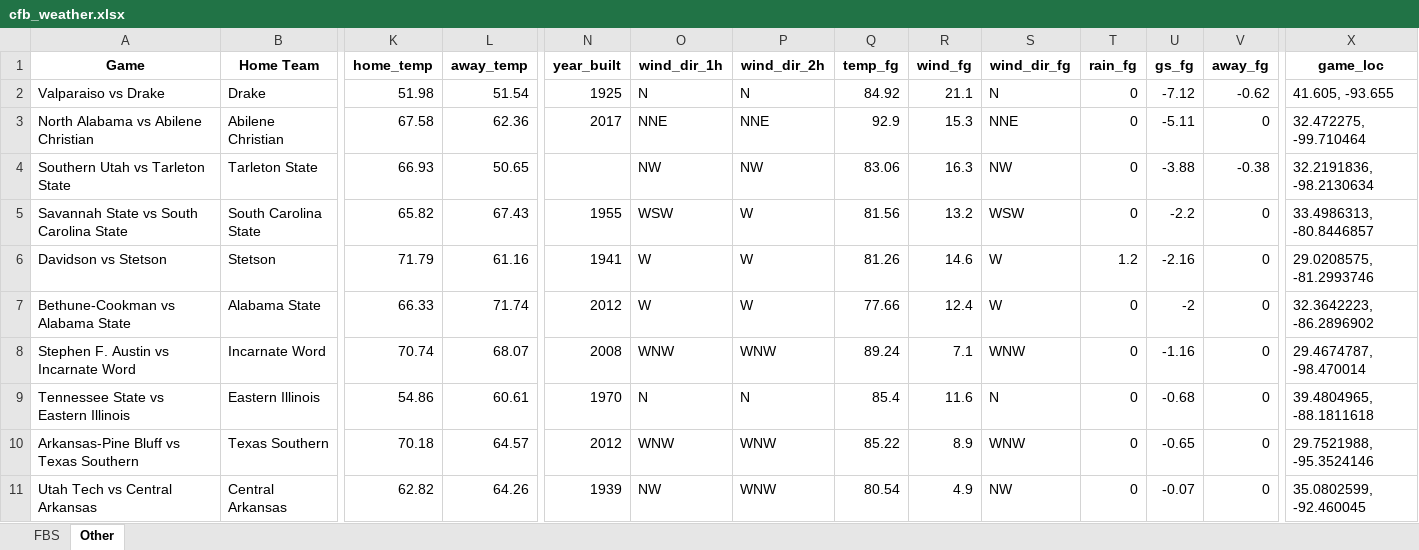
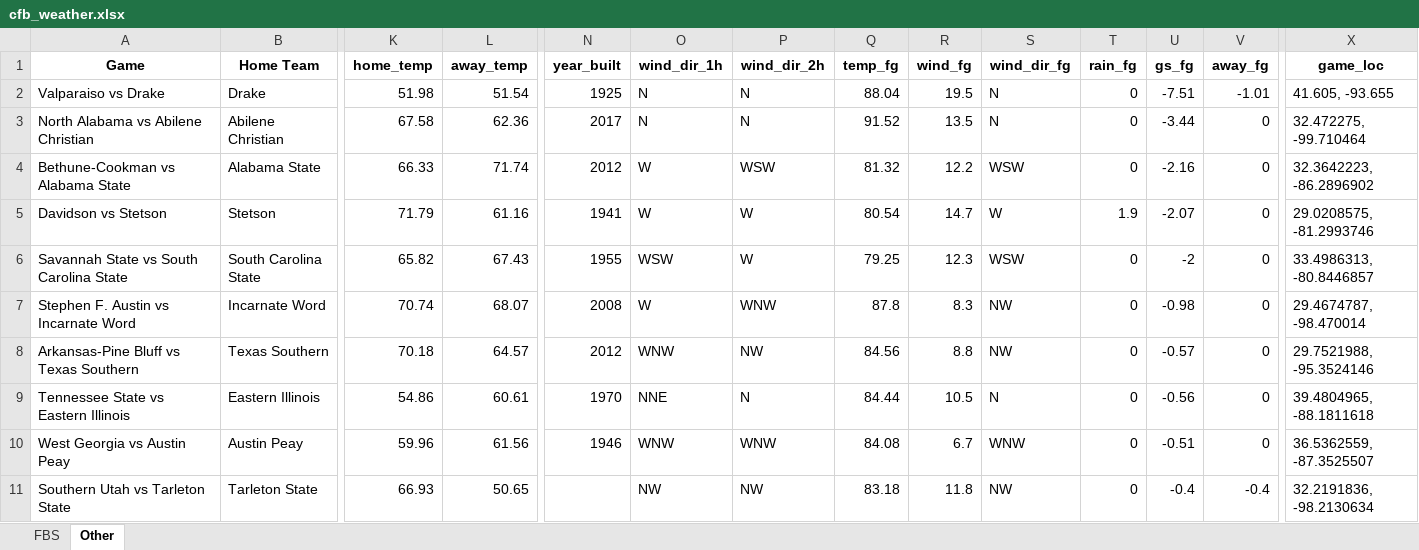
Before and after one commit to mslade50/football_weather, an Excel workbook: cfb_weather.xlsx, sheet Other, drawn as a sheet; only a part is shown, gaps mark what is left out; values as stored, in another font and other column widths than the file's, no borders; removed rows and columns are numbered as before the commit, all else as after; rows hold the shown columns only; the diff covers the shown part only; the diff names each change by its address in the sheet, - before the commit and + after, or states it on an @@ line.

```diff
--- a/cfb_weather.xlsx (sheet Other)
+++ b/cfb_weather.xlsx (sheet Other)
-Q2 (temp_fg): 84.92
+Q2 (temp_fg): 88.04
-R2 (wind_fg): 21.1
+R2 (wind_fg): 19.5
-U2 (gs_fg): -7.12
+U2 (gs_fg): -7.51
-V2 (away_fg): -0.62
+V2 (away_fg): -1.01
-O3 (wind_dir_1h): NNE
+O3 (wind_dir_1h): N
-P3 (wind_dir_2h): NNE
+P3 (wind_dir_2h): N
-Q3 (temp_fg): 92.9
+Q3 (temp_fg): 91.52
-R3 (wind_fg): 15.3
+R3 (wind_fg): 13.5
-S3 (wind_dir_fg): NNE
+S3 (wind_dir_fg): N
-U3 (gs_fg): -5.11
+U3 (gs_fg): -3.44
-row 4: Southern Utah vs Tarleton State | Tarleton State | 66.93 | 50.65 |  | NW | NW | 83.06 | 16.3 | NW | 0 | -3.88 | -0.38 | 32.2191836, -98.2130634
+row 4: Bethune-Cookman vs Alabama State | Alabama State | 66.33 | 71.74 | 2012 | W | WSW | 81.32 | 12.2 | WSW | 0 | -2.16 | 0 | 32.3642223, -86.2896902
+row 5: Davidson vs Stetson | Stetson | 71.79 | 61.16 | 1941 | W | W | 80.54 | 14.7 | W | 1.9 | -2.07 | 0 | 29.0208575, -81.2993746
-Q6 (temp_fg): 81.56
+Q6 (temp_fg): 79.25
-R6 (wind_fg): 13.2
+R6 (wind_fg): 12.3
-U6 (gs_fg): -2.2
+U6 (gs_fg): -2
-row 6: Davidson vs Stetson | Stetson | 71.79 | 61.16 | 1941 | W | W | 81.26 | 14.6 | W | 1.2 | -2.16 | 0 | 29.0208575, -81.2993746
-row 7: Bethune-Cookman vs Alabama State | Alabama State | 66.33 | 71.74 | 2012 | W | W | 77.66 | 12.4 | W | 0 | -2 | 0 | 32.3642223, -86.2896902
-O7 (wind_dir_1h): WNW
+O7 (wind_dir_1h): W
-Q7 (temp_fg): 89.24
+Q7 (temp_fg): 87.8
-R7 (wind_fg): 7.1
+R7 (wind_fg): 8.3
-S7 (wind_dir_fg): WNW
+S7 (wind_dir_fg): NW
-U7 (gs_fg): -1.16
+U7 (gs_fg): -0.98
+row 8: Arkansas-Pine Bluff vs Texas Southern | Texas Southern | 70.18 | 64.57 | 2012 | WNW | NW | 84.56 | 8.8 | NW | 0 | -0.57 | 0 | 29.7521988, -95.3524146
-O9 (wind_dir_1h): N
+O9 (wind_dir_1h): NNE
-Q9 (temp_fg): 85.4
+Q9 (temp_fg): 84.44
-R9 (wind_fg): 11.6
+R9 (wind_fg): 10.5
-U9 (gs_fg): -0.68
+U9 (gs_fg): -0.56
-row 10: Arkansas-Pine Bluff vs Texas Southern | Texas Southern | 70.18 | 64.57 | 2012 | WNW | WNW | 85.22 | 8.9 | WNW | 0 | -0.65 | 0 | 29.7521988, -95.3524146
-row 11: Utah Tech vs Central Arkansas | Central Arkansas | 62.82 | 64.26 | 1939 | NW | WNW | 80.54 | 4.9 | NW | 0 | -0.07 | 0 | 35.0802599, -92.460045
+row 10: West Georgia vs Austin Peay | Austin Peay | 59.96 | 61.56 | 1946 | WNW | WNW | 84.08 | 6.7 | WNW | 0 | -0.51 | 0 | 36.5362559, -87.3525507
+row 11: Southern Utah vs Tarleton State | Tarleton State | 66.93 | 50.65 |  | NW | NW | 83.18 | 11.8 | NW | 0 | -0.4 | -0.4 | 32.2191836, -98.2130634
```
Also changed, not shown: 3 added rows, 3 removed rows and 103 edited cells elsewhere in this sheet, sheet FBS.
